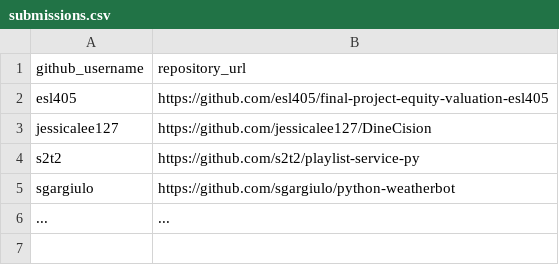
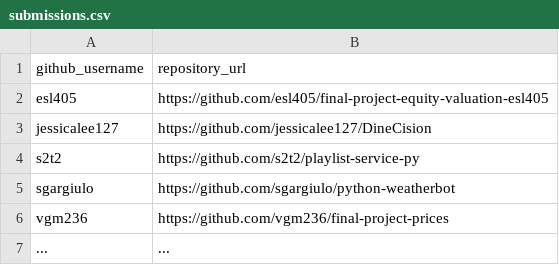
Before and after one commit to prof-rossetti/nyu-info-2335-201905, a CSV file: projects/freestyle/submissions.csv, drawn as a sheet.

Commit message:
submit_comit (#185)

```diff
--- a/projects/freestyle/submissions.csv
+++ b/projects/freestyle/submissions.csv
@@ -5,2 +5,3 @@ s2t2, https://github.com/s2t2/playlist-service-py
 sgargiulo, https://github.com/sgargiulo/python-weatherbot
+vgm236, https://github.com/vgm236/final-project-prices
 ..., ...
```
